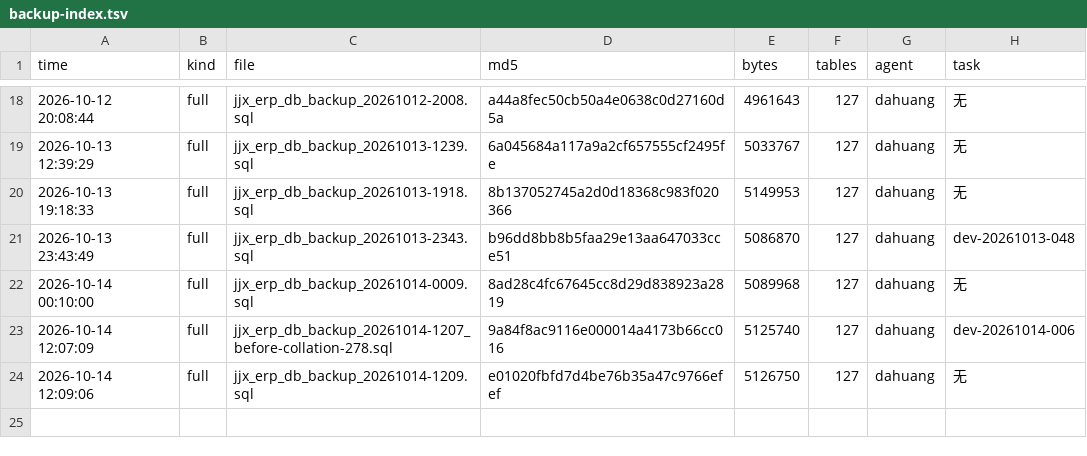
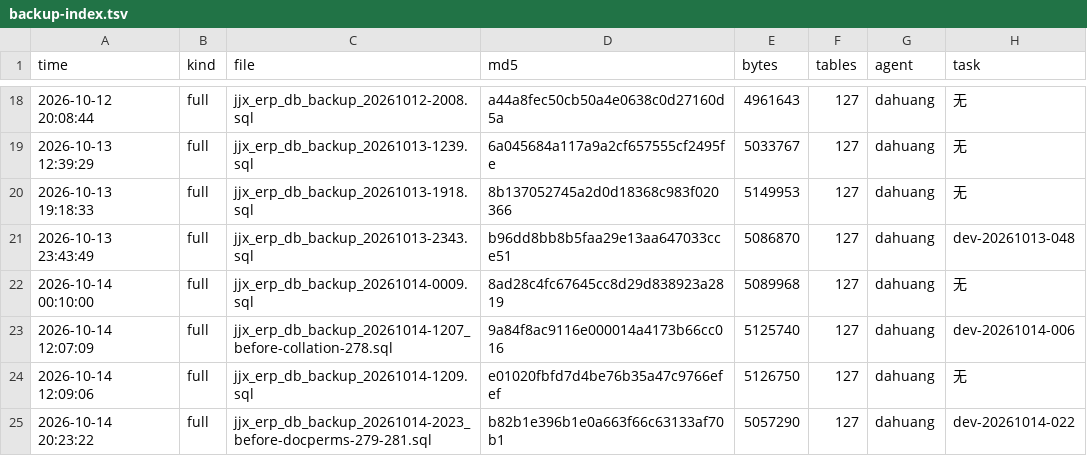
Before and after one commit to HelloLeoLyn/jjx, a TSV file: jjx-docs/sql/backups/backup-index.tsv, drawn as a sheet; only a part is shown, gaps mark what is left out; the diff names each change by its address in the sheet, - before the commit and + after, or states it on an @@ line.

```diff
--- a/jjx-docs/sql/backups/backup-index.tsv
+++ b/jjx-docs/sql/backups/backup-index.tsv
+row 25: 2026-10-14 20:23:22 | full | jjx_erp_db_backup_20261014-2023_before-docperms-279-281.sql | b82b1e396b1e0a663f66c63133af70b1 | 5057290 | 127 | dahuang | dev-20261014-022
```
Also changed, not shown: 2 other files.
